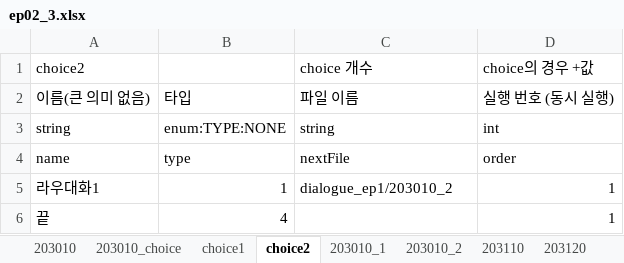
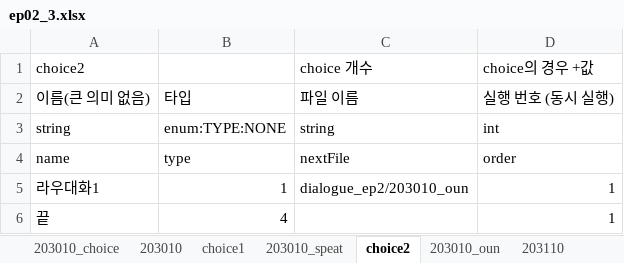
Before and after one commit to SunSet97/Slanted_Structure, an Excel workbook: Excel2Json/bin/ep02/ep02_3.xlsx, sheet choice2, drawn as a sheet; values as stored, in another font and other column widths than the file's, no borders; the diff names each change by its address in the sheet, - before the commit and + after, or states it on an @@ line.

```diff
--- a/Excel2Json/bin/ep02/ep02_3.xlsx (sheet choice2)
+++ b/Excel2Json/bin/ep02/ep02_3.xlsx (sheet choice2)
-sheet tab: 203010_1
-sheet tab: 203010_2
+sheet tab: 203010_speat
+sheet tab: 203010_oun
@@ sheet tab order changed: 203010_choice | 203010 | choice1 | 203010_speat | choice2 | 203010_oun | 203110 @@
-C5: dialogue_ep1/203010_2
+C5: dialogue_ep2/203010_oun
```
Also changed, not shown: sheet 203110, sheet 203010_choice, sheet 203120, sheet choice1, sheet 203010, other sheet tabs, 33 other files.
